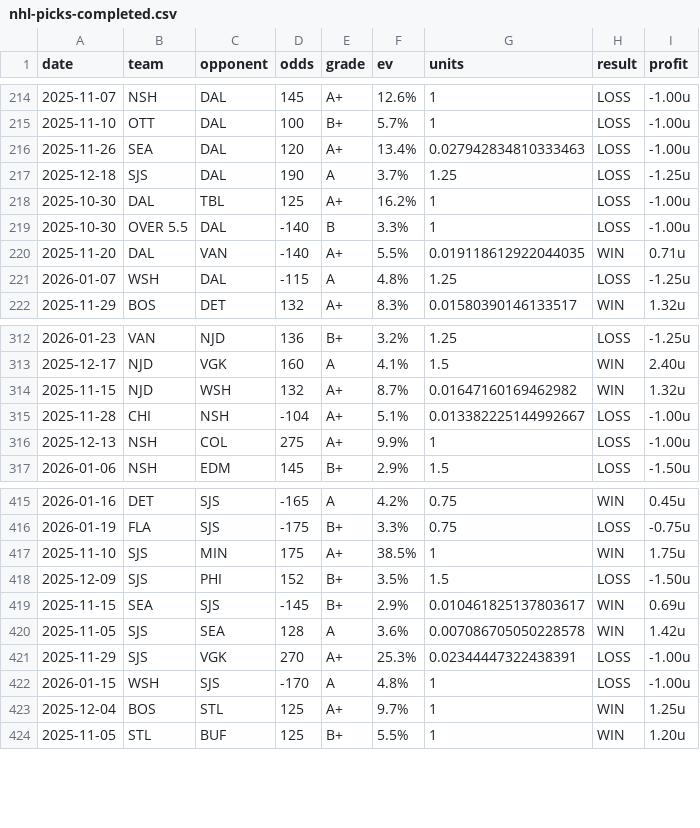
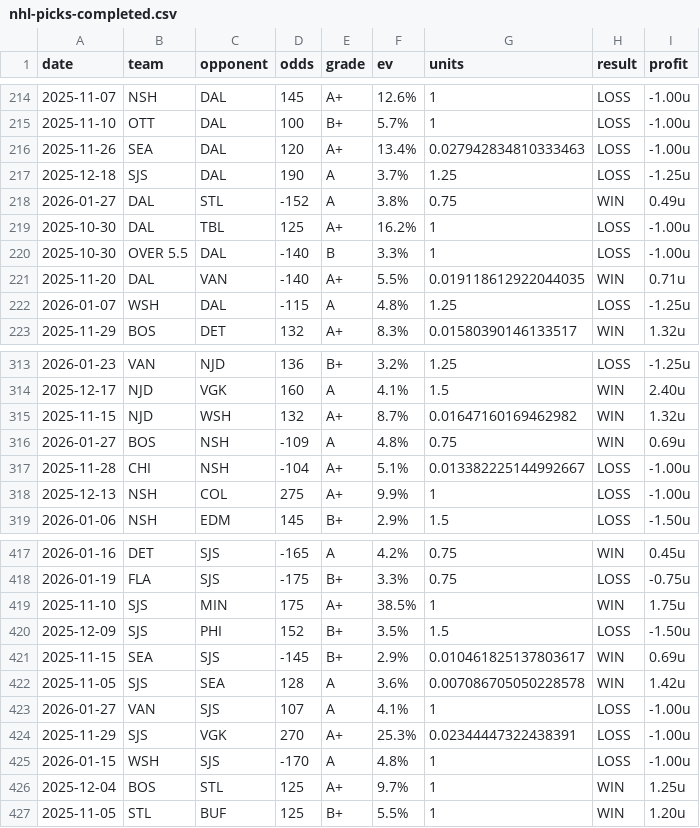
Before and after one commit to dpk1212/nhl-savant, a CSV file: public/data/nhl-picks-completed.csv, drawn as a sheet; only a part is shown, gaps mark what is left out; the diff names each change by its address in the sheet, - before the commit and + after, or states it on an @@ line.

```diff
--- a/public/data/nhl-picks-completed.csv
+++ b/public/data/nhl-picks-completed.csv
+row 218: 2026-01-27 | DAL | STL | -152 | A | 3.8% | 0.75 | WIN | 0.49u
+row 316: 2026-01-27 | BOS | NSH | -109 | A | 4.8% | 0.75 | WIN | 0.69u
+row 423: 2026-01-27 | VAN | SJS | 107 | A | 4.1% | 1 | LOSS | -1.00u
```
Also changed, not shown: public/data/cbb-picks-completed.csv, 1 other file.
